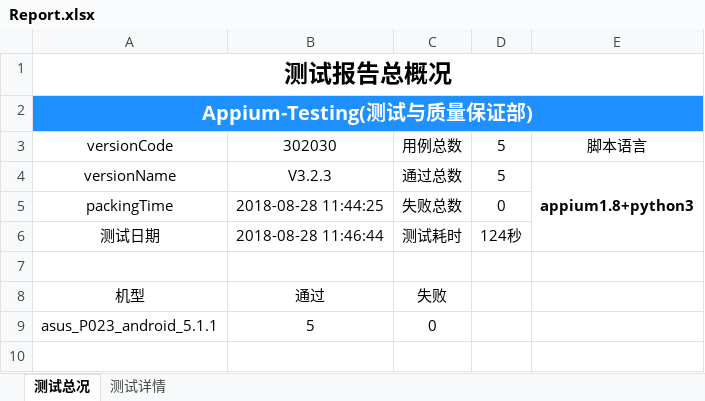
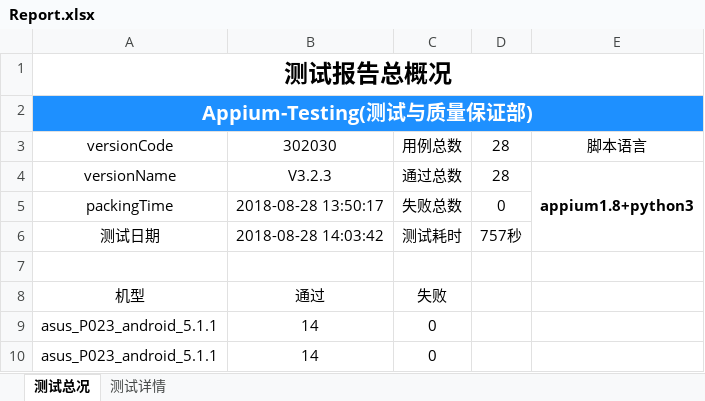
Before and after one commit to samesky2016/appium-test, an Excel workbook: Report/Report.xlsx, sheet 测试总况, drawn as a sheet; values as stored, in another font and other column widths than the file's, no borders; charts and pictures not drawn; the diff names each change by its address in the sheet, - before the commit and + after, or states it on an @@ line.

```diff
--- a/Report/Report.xlsx (sheet 测试总况)
+++ b/Report/Report.xlsx (sheet 测试总况)
-D3:D4: 5
+D3:D4: 28
-B5: 2018-08-28 11:44:25
+B5: 2018-08-28 13:50:17
-B6: 2018-08-28 11:46:44
+B6: 2018-08-28 14:03:42
-D6: 124秒
+D6: 757秒
-B9: 5
+B9: 14
+row 10: asus_P023_android_5.1.1 | 14 | 0
```
Also changed, not shown: sheet 测试详情, charts or pictures, 5 other files.
